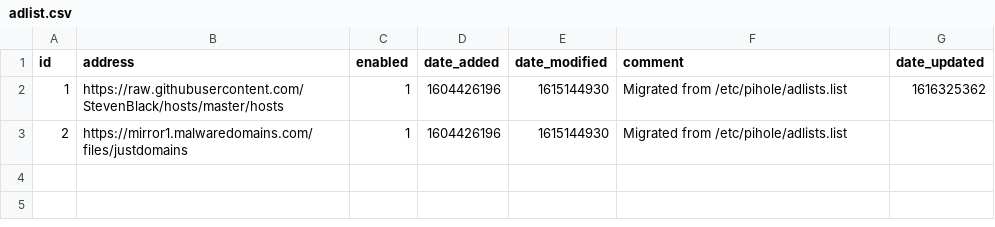
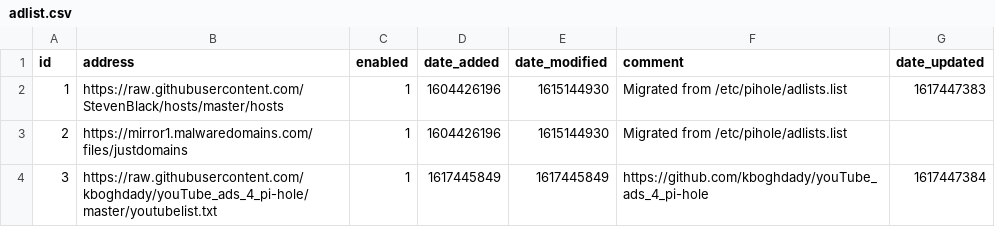
Before and after one commit to Justin-Wilson/my-pihole-lists, a CSV file: adlist.csv, drawn as a sheet.

```diff
--- a/adlist.csv
+++ b/adlist.csv
@@ -1,3 +1,4 @@
 id,address,enabled,date_added,date_modified,comment,date_updated
-1,https://raw.githubusercontent.com/StevenBlack/hosts/master/hosts,1,1604426196,1615144930,"Migrated from /etc/pihole/adlists.list",1616325362
+1,https://raw.githubusercontent.com/StevenBlack/hosts/master/hosts,1,1604426196,1615144930,"Migrated from /etc/pihole/adlists.list",1617447383
 2,https://mirror1.malwaredomains.com/files/justdomains,1,1604426196,1615144930,"Migrated from /etc/pihole/adlists.list",
+3,https://raw.githubusercontent.com/kboghdady/youTube_ads_4_pi-hole/master/youtubelist.txt,1,1617445849,1617445849,https://github.com/kboghdady/youTube_ads_4_pi-hole,1617447384
```
Also changed, not shown: domainlist.csv.
